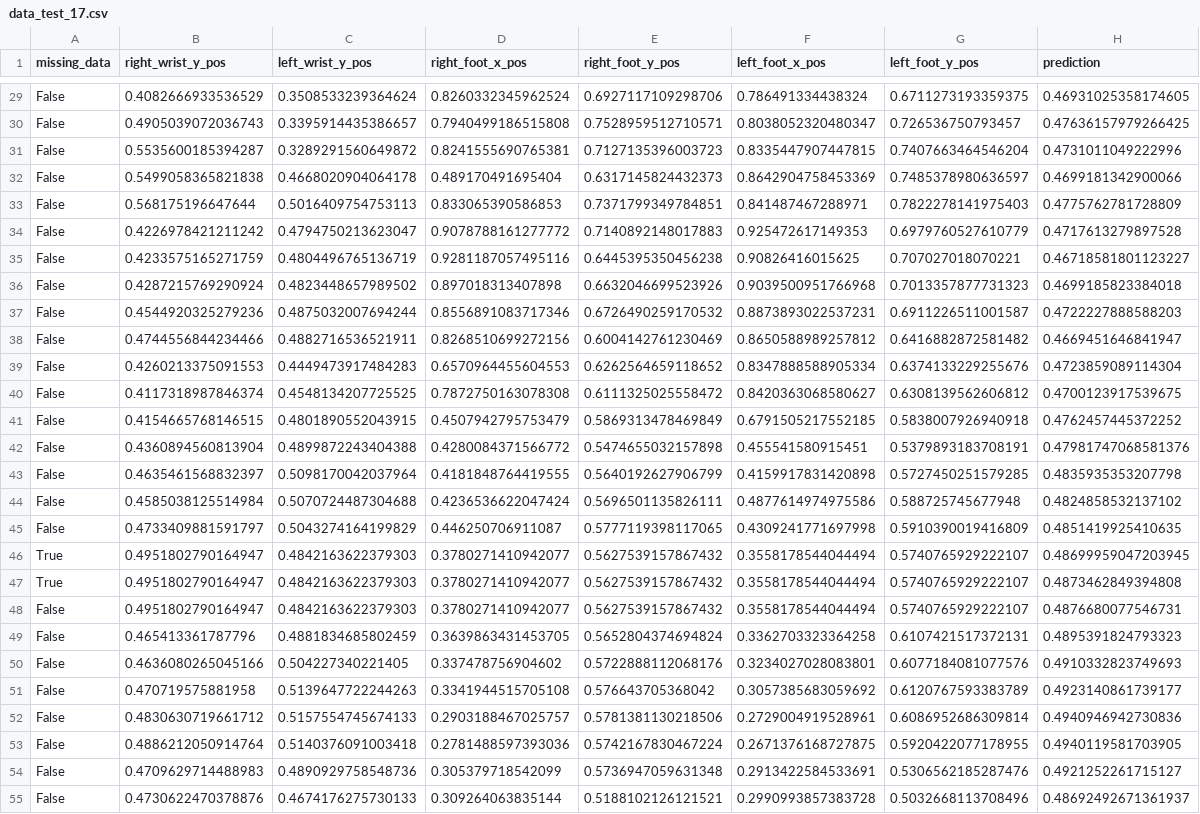
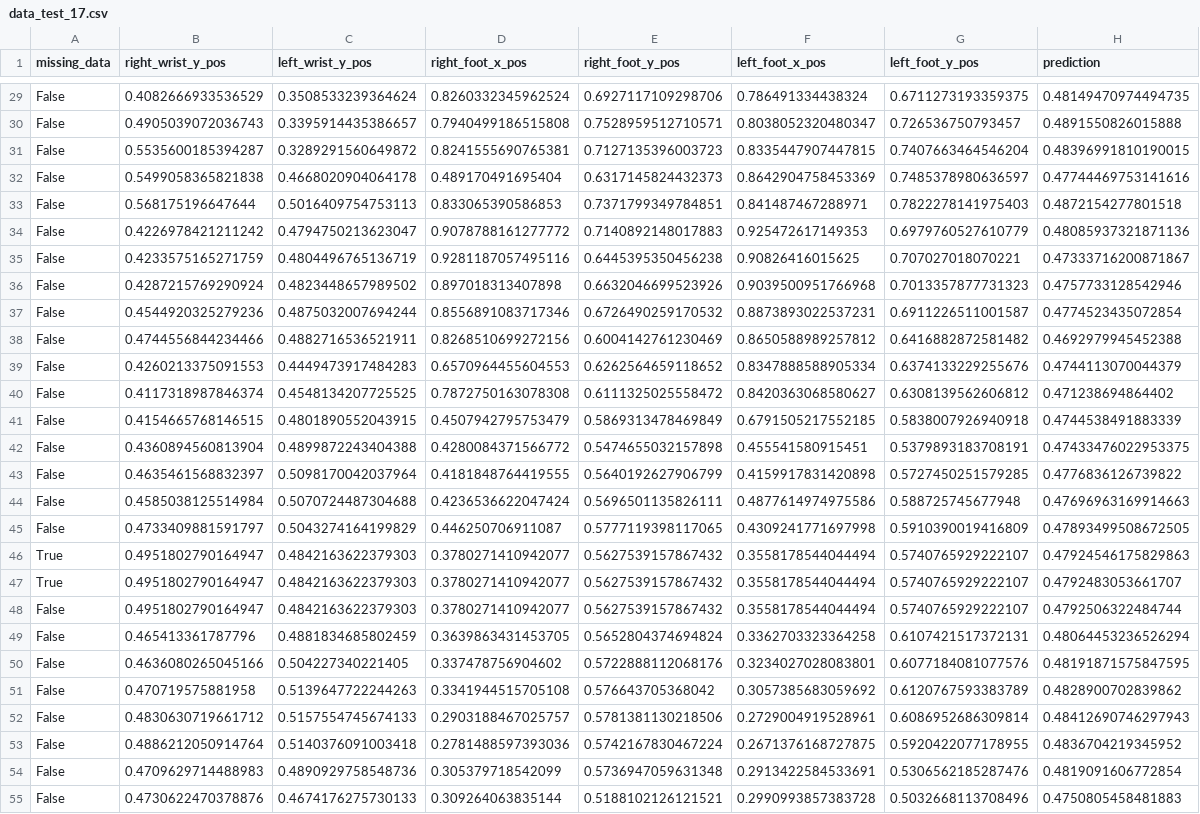
Before and after one commit to finkbefl/circles-with-cv_prototype, a CSV file: data/modeling/timing-support/data_test_17.csv, drawn as a sheet; only a part is shown, gaps mark what is left out; the diff covers the shown part only; the diff names each change by its address in the sheet, - before the commit and + after, or states it on an @@ line.

```diff
--- a/data/modeling/timing-support/data_test_17.csv
+++ b/data/modeling/timing-support/data_test_17.csv
-H29 (prediction): 0.46931025358174605
+H29 (prediction): 0.48149470974494735
-H30 (prediction): 0.47636157979266425
+H30 (prediction): 0.4891550826015888
-H31 (prediction): 0.4731011049222996
+H31 (prediction): 0.48396991810190015
-H32 (prediction): 0.4699181342900066
+H32 (prediction): 0.47744469753141616
-H33 (prediction): 0.4775762781728809
+H33 (prediction): 0.4872154277801518
-H34 (prediction): 0.4717613279897528
+H34 (prediction): 0.48085937321871136
-H35 (prediction): 0.46718581801123227
+H35 (prediction): 0.47333716200871867
-H36 (prediction): 0.4699185823384018
+H36 (prediction): 0.4757733128542946
-H37 (prediction): 0.4722227888588203
+H37 (prediction): 0.4774523435072854
-H38 (prediction): 0.4669451646841947
+H38 (prediction): 0.4692979945452388
-H39 (prediction): 0.4723859089114304
+H39 (prediction): 0.4744113070044379
-H40 (prediction): 0.4700123917539675
+H40 (prediction): 0.471238694864402
-H41 (prediction): 0.4762457445372252
+H41 (prediction): 0.4744538491883339
-H42 (prediction): 0.47981747068581376
+H42 (prediction): 0.47433476022953375
-H43 (prediction): 0.4835935353207798
+H43 (prediction): 0.4776836126739822
-H44 (prediction): 0.4824858532137102
+H44 (prediction): 0.47696963169914663
-H45 (prediction): 0.4851419925410635
+H45 (prediction): 0.47893499508672505
-H46 (prediction): 0.48699959047203945
+H46 (prediction): 0.47924546175829863
-H47 (prediction): 0.4873462849394808
+H47 (prediction): 0.4792483053661707
-H48 (prediction): 0.4876680077546731
+H48 (prediction): 0.4792506322484744
-H49 (prediction): 0.4895391824793323
+H49 (prediction): 0.48064453236526294
-H50 (prediction): 0.4910332823749693
+H50 (prediction): 0.48191871575847595
-H51 (prediction): 0.4923140861739177
+H51 (prediction): 0.4828900702839862
-H52 (prediction): 0.4940946942730836
+H52 (prediction): 0.48412690746297943
-H53 (prediction): 0.4940119581703905
+H53 (prediction): 0.4836704219345952
-H54 (prediction): 0.4921252261715127
+H54 (prediction): 0.4819091606772854
-H55 (prediction): 0.48692492671361937
+H55 (prediction): 0.4750805458481883
```
Also changed, not shown: 62 edited cells elsewhere in this file, data/modeling/timing-support/data_test.csv, data/modeling/timing-support/data_test_2.csv, 11 other files.
